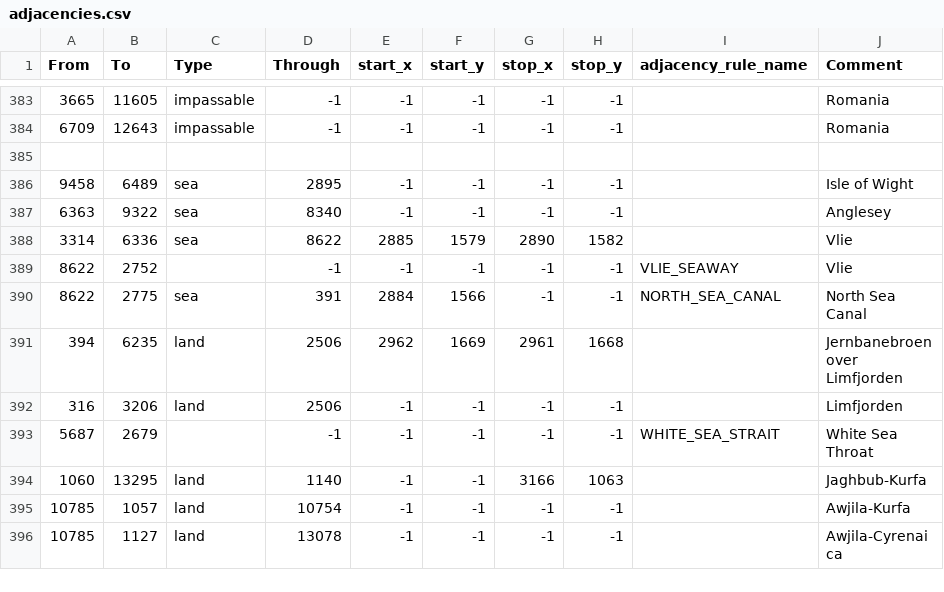
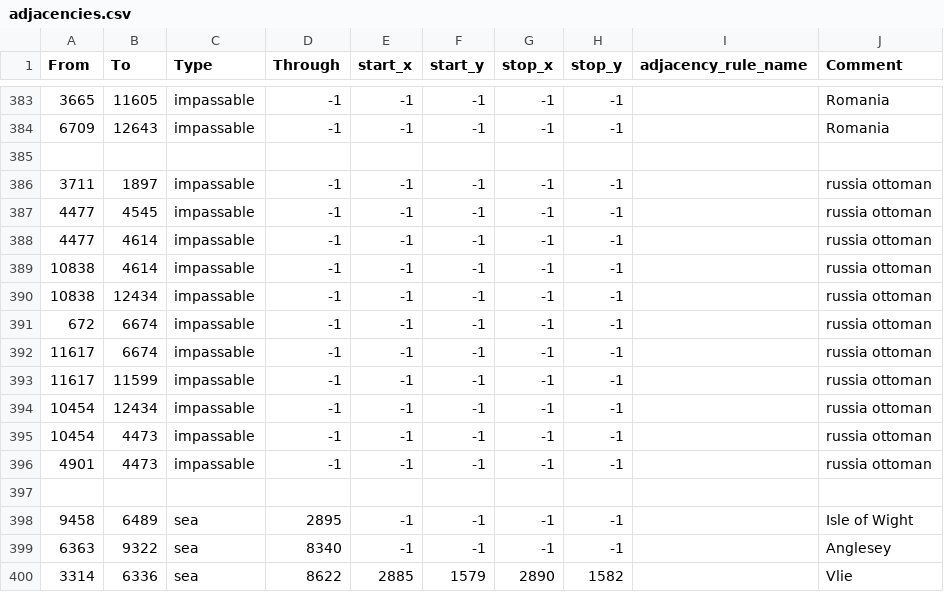
Before and after one commit to Great-War-Scuffed/GWScuff, a CSV file: map/adjacencies.csv, drawn as a sheet; only a part is shown, gaps mark what is left out; the shorter side is filled out with more unchanged rows.

```diff
--- a/map/adjacencies.csv
+++ b/map/adjacencies.csv
@@ -385,2 +385,14 @@ From;To;Type;Through;start_x;start_y;stop_x;stop_y;adjacency_rule_name;Comment
 
+3711;1897;impassable;-1;-1;-1;-1;-1;;russia ottoman
+4477;4545;impassable;-1;-1;-1;-1;-1;;russia ottoman
+4477;4614;impassable;-1;-1;-1;-1;-1;;russia ottoman
+10838;4614;impassable;-1;-1;-1;-1;-1;;russia ottoman
+10838;12434;impassable;-1;-1;-1;-1;-1;;russia ottoman
+672;6674;impassable;-1;-1;-1;-1;-1;;russia ottoman
+11617;6674;impassable;-1;-1;-1;-1;-1;;russia ottoman
+11617;11599;impassable;-1;-1;-1;-1;-1;;russia ottoman
+10454;12434;impassable;-1;-1;-1;-1;-1;;russia ottoman
+10454;4473;impassable;-1;-1;-1;-1;-1;;russia ottoman
+4901;4473;impassable;-1;-1;-1;-1;-1;;russia ottoman
+
 9458;6489;sea;2895;-1;-1;-1;-1;;Isle of Wight
```
Also changed, not shown: 10 other files.
